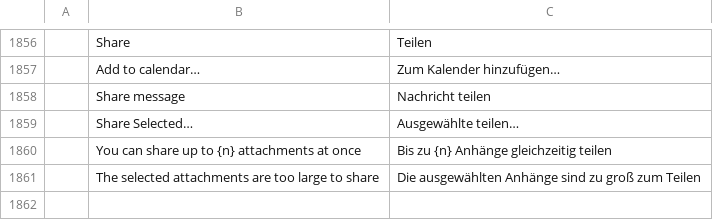
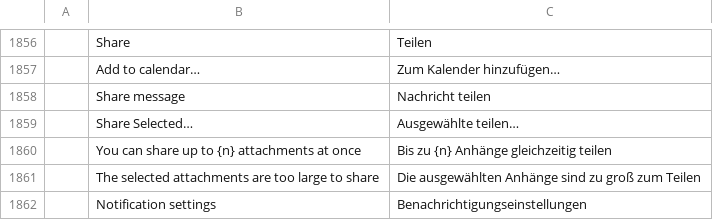
Before and after one commit to xe7485/mailcraftAndroid, a TSV file: crates/ui-egui/src/i18n/de.tsv, drawn as a sheet; only a part is shown, gaps mark what is left out; the diff names each change by its address in the sheet, - before the commit and + after, or states it on an @@ line.

```diff
--- a/crates/ui-egui/src/i18n/de.tsv
+++ b/crates/ui-egui/src/i18n/de.tsv
+row 1862:  | Notification settings | Benachrichtigungseinstellungen
```
Also changed, not shown: crates/ui-egui/src/i18n/ar.tsv, crates/ui-egui/src/i18n/es.tsv, 18 other files.
